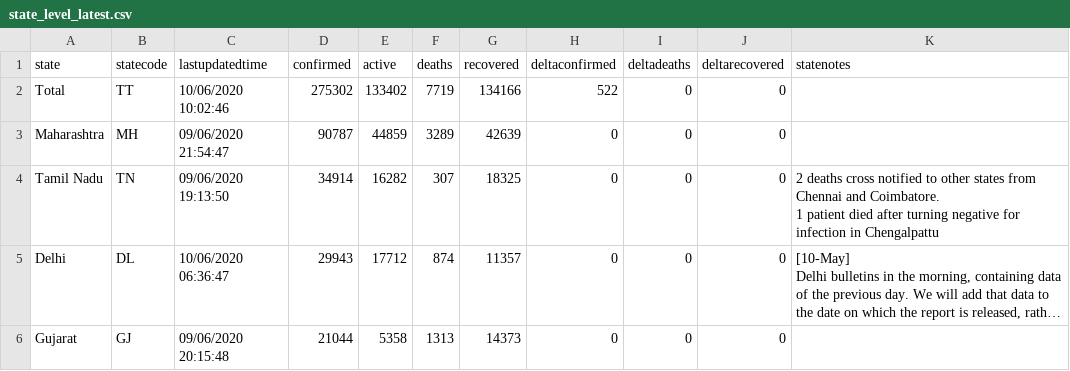
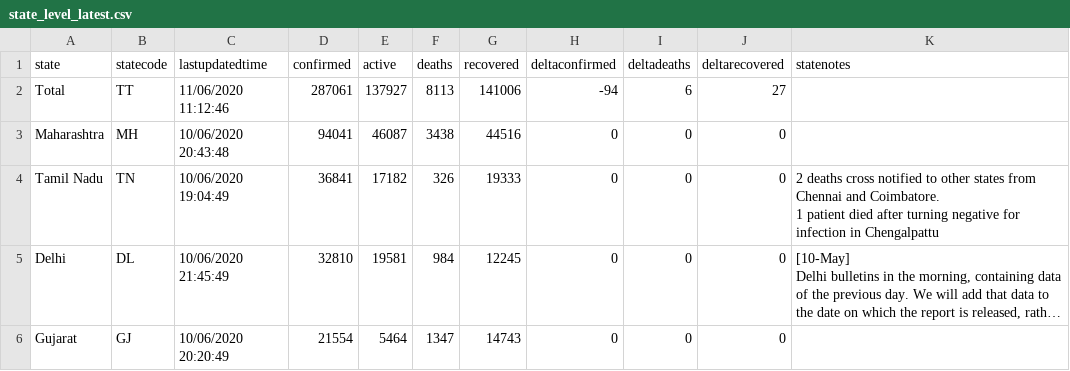
Before and after one commit to imdevskp/covid-19-india-data, a CSV file: state_level_latest.csv, drawn as a sheet; only a part is shown; long unchanged cells end in …; the diff covers the shown part only; the diff names each change by its address in the sheet, - before the commit and + after, or states it on an @@ line.

```diff
--- a/state_level_latest.csv
+++ b/state_level_latest.csv
-C2 (lastupdatedtime): 10/06/2020 10:02:46
+C2 (lastupdatedtime): 11/06/2020 11:12:46
-D2 (confirmed): 275302
+D2 (confirmed): 287061
-E2 (active): 133402
+E2 (active): 137927
-F2 (deaths): 7719
+F2 (deaths): 8113
-G2 (recovered): 134166
+G2 (recovered): 141006
-H2 (deltaconfirmed): 522
+H2 (deltaconfirmed): -94
-I2 (deltadeaths): 0
+I2 (deltadeaths): 6
-J2 (deltarecovered): 0
+J2 (deltarecovered): 27
-C3 (lastupdatedtime): 09/06/2020 21:54:47
+C3 (lastupdatedtime): 10/06/2020 20:43:48
-D3 (confirmed): 90787
+D3 (confirmed): 94041
-E3 (active): 44859
+E3 (active): 46087
-F3 (deaths): 3289
+F3 (deaths): 3438
-G3 (recovered): 42639
+G3 (recovered): 44516
-C4 (lastupdatedtime): 09/06/2020 19:13:50
+C4 (lastupdatedtime): 10/06/2020 19:04:49
-D4 (confirmed): 34914
+D4 (confirmed): 36841
-E4 (active): 16282
+E4 (active): 17182
-F4 (deaths): 307
+F4 (deaths): 326
-G4 (recovered): 18325
+G4 (recovered): 19333
-C5 (lastupdatedtime): 10/06/2020 06:36:47
+C5 (lastupdatedtime): 10/06/2020 21:45:49
-D5 (confirmed): 29943
+D5 (confirmed): 32810
-E5 (active): 17712
+E5 (active): 19581
-F5 (deaths): 874
+F5 (deaths): 984
-G5 (recovered): 11357
+G5 (recovered): 12245
-C6 (lastupdatedtime): 09/06/2020 20:15:48
+C6 (lastupdatedtime): 10/06/2020 20:20:49
-D6 (confirmed): 21044
+D6 (confirmed): 21554
-E6 (active): 5358
+E6 (active): 5464
-F6 (deaths): 1313
+F6 (deaths): 1347
-G6 (recovered): 14373
+G6 (recovered): 14743
```
Also changed, not shown: 139 edited cells elsewhere in this file, complete.csv, district_level_latest.csv, 5 other files.
